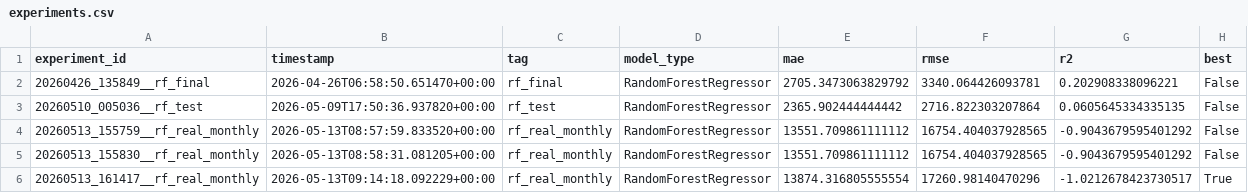
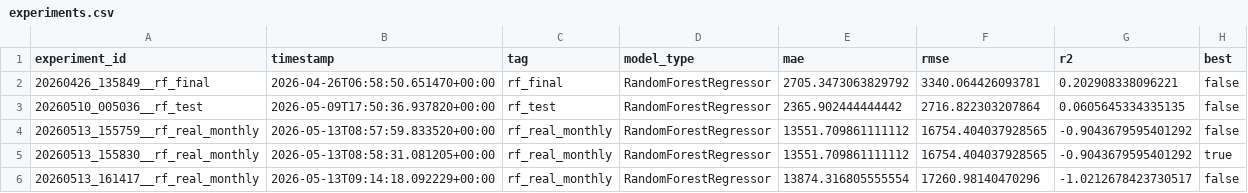
Before and after one commit to uit-25730067-chithanh/AI002-Team22-DT10, a CSV file: model/experiments.csv, drawn as a sheet.

Commit message:
chore(model): Sync best model metadata to 20260513_155830
- Đồng bộ metadata.json sang experiment 20260513_155830 (MAE 13551.71, thấp nhất trong rf_real)
- Cập nhật experiments.csv best flag cho 20260513_155830
- Normalize best flag sang lowercase boolean (true/false)

```diff
--- a/model/experiments.csv
+++ b/model/experiments.csv
@@ -1,6 +1,6 @@
 experiment_id,timestamp,tag,model_type,mae,rmse,r2,best
-20260426_135849__rf_final,2026-04-26T06:58:50.651470+00:00,rf_final,RandomForestRegressor,2705.3473063829792,3340.064426093781,0.202908338096221,False
-20260510_005036__rf_test,2026-05-09T17:50:36.937820+00:00,rf_test,RandomForestRegressor,2365.902444444442,2716.822303207864,0.0605645334335135,False
-20260513_155759__rf_real_monthly,2026-05-13T08:57:59.833520+00:00,rf_real_monthly,RandomForestRegressor,13551.709861111112,16754.404037928565,-0.9043679595401292,False
-20260513_155830__rf_real_monthly,2026-05-13T08:58:31.081205+00:00,rf_real_monthly,RandomForestRegressor,13551.709861111112,16754.404037928565,-0.9043679595401292,False
-20260513_161417__rf_real_monthly,2026-05-13T09:14:18.092229+00:00,rf_real_monthly,RandomForestRegressor,13874.316805555554,17260.98140470296,-1.0212678423730517,True
+20260426_135849__rf_final,2026-04-26T06:58:50.651470+00:00,rf_final,RandomForestRegressor,2705.3473063829792,3340.064426093781,0.202908338096221,false
+20260510_005036__rf_test,2026-05-09T17:50:36.937820+00:00,rf_test,RandomForestRegressor,2365.902444444442,2716.822303207864,0.0605645334335135,false
+20260513_155759__rf_real_monthly,2026-05-13T08:57:59.833520+00:00,rf_real_monthly,RandomForestRegressor,13551.709861111112,16754.404037928565,-0.9043679595401292,false
+20260513_155830__rf_real_monthly,2026-05-13T08:58:31.081205+00:00,rf_real_monthly,RandomForestRegressor,13551.709861111112,16754.404037928565,-0.9043679595401292,true
+20260513_161417__rf_real_monthly,2026-05-13T09:14:18.092229+00:00,rf_real_monthly,RandomForestRegressor,13874.316805555554,17260.98140470296,-1.0212678423730517,false
```
Also changed, not shown: 1 other file.
